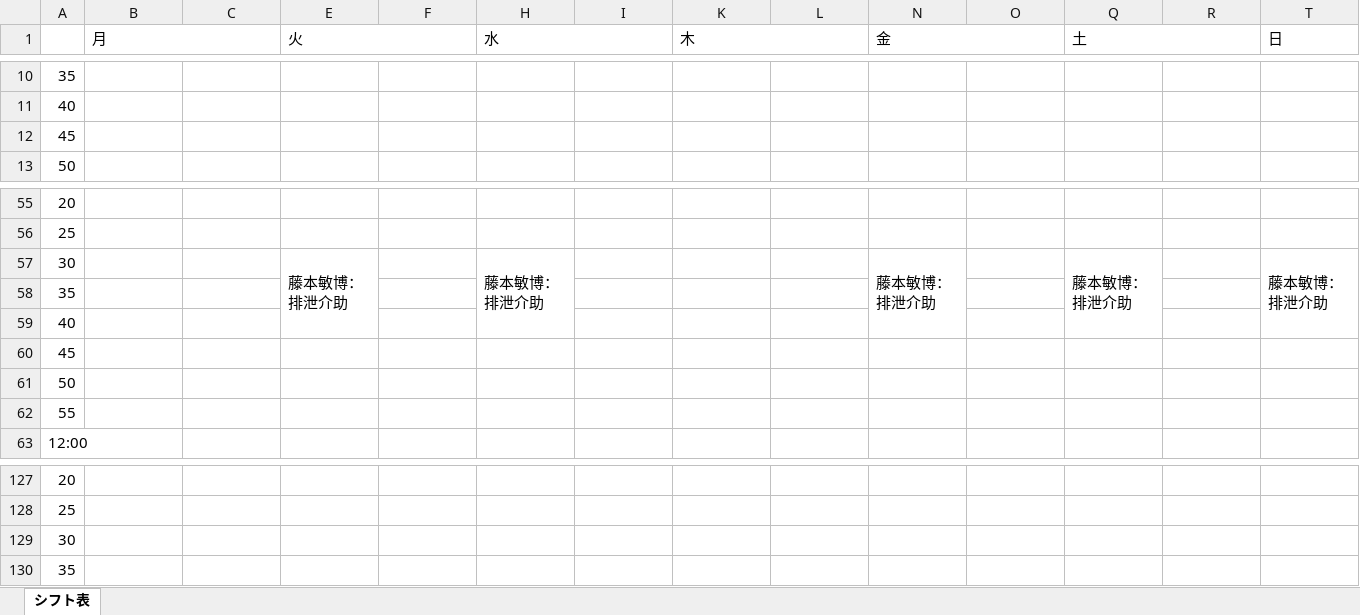
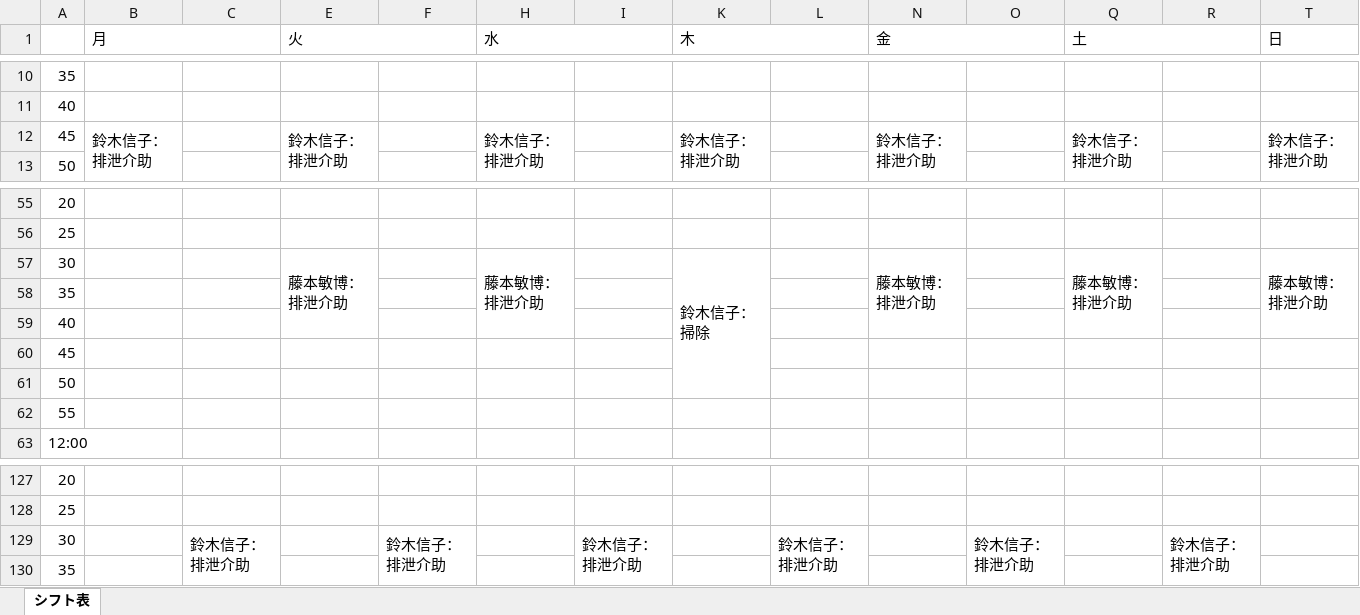
Before and after one commit to nukiya-boop/kaigosin, an Excel workbook: シフト早見表_7時-21時.xlsx, sheet シフト表, drawn as a sheet; only a part is shown, gaps mark what is left out; values as stored, in another font and other column widths than the file's, no cell formats; removed rows and columns are numbered as before the commit, all else as after; rows hold the shown columns only; the diff names each change by its address in the sheet, - before the commit and + after, or states it on an @@ line.

```diff
--- a/シフト早見表_7時-21時.xlsx (sheet シフト表)
+++ b/シフト早見表_7時-21時.xlsx (sheet シフト表)
-row 12: 45
+row 12: 45 | 鈴木信子：排泄介助 |  | 鈴木信子：排泄介助 |  | 鈴木信子：排泄介助 |  | 鈴木信子：排泄介助 |  | 鈴木信子：排泄介助 |  | 鈴木信子：排泄介助 |  | 鈴木信子：排泄介助
-K57 (木): (empty)
+K57 (木): 鈴木信子：掃除
+K57:K61 merged
-row 129: 30
+row 129: 30 |  | 鈴木信子：排泄介助 |  | 鈴木信子：排泄介助 |  | 鈴木信子：排泄介助 |  | 鈴木信子：排泄介助 |  | 鈴木信子：排泄介助 |  | 鈴木信子：排泄介助
```
Also changed, not shown: cell formats.
